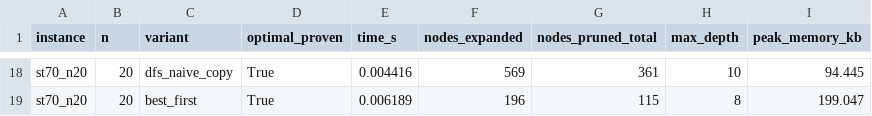
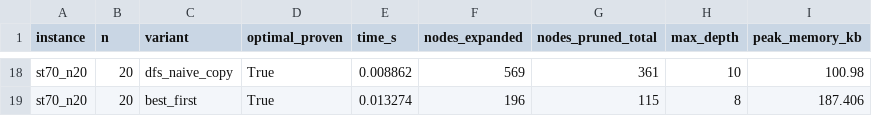
Before and after one commit to melissacorrealima/TP2_ALG2, a CSV file: results/audit_bnb_strategies.csv, drawn as a sheet; only a part is shown, gaps mark what is left out; the diff covers the shown part only; the diff names each change by its address in the sheet, - before the commit and + after, or states it on an @@ line.

```diff
--- a/results/audit_bnb_strategies.csv
+++ b/results/audit_bnb_strategies.csv
-E18 (time_s): 0.004416
+E18 (time_s): 0.008862
-I18 (peak_memory_kb): 94.445
+I18 (peak_memory_kb): 100.98
-E19 (time_s): 0.006189
+E19 (time_s): 0.013274
-I19 (peak_memory_kb): 199.047
+I19 (peak_memory_kb): 187.406
```
Also changed, not shown: 32 edited cells elsewhere in this file, results/audit_christofides_breakdown.csv, results/sensitivity_gaps_dataset.csv, 40 other files.
